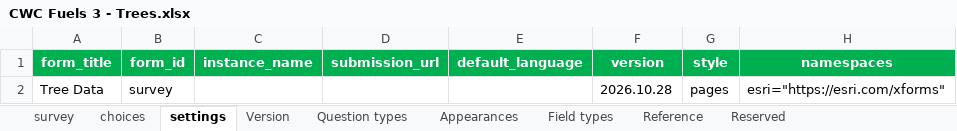
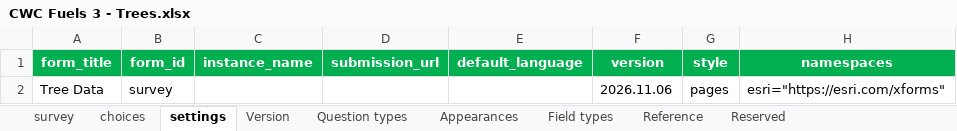
Before and after one commit to gagreene/FuelAnalyst, an Excel workbook: docs/survey123/survey123_forms/CWC Fuels 3 - Trees/CWC Fuels 3 - Trees.xlsx, sheet settings, drawn as a sheet; values as stored, in another font and other column widths than the file's, no borders; the diff names each change by its address in the sheet, - before the commit and + after, or states it on an @@ line.

```diff
--- a/docs/survey123/survey123_forms/CWC Fuels 3 - Trees/CWC Fuels 3 - Trees.xlsx (sheet settings)
+++ b/docs/survey123/survey123_forms/CWC Fuels 3 - Trees/CWC Fuels 3 - Trees.xlsx (sheet settings)
-F2 (version): 2026.10.28
+F2 (version): 2026.11.06
```
Also changed, not shown: sheet survey, 5 other files.
